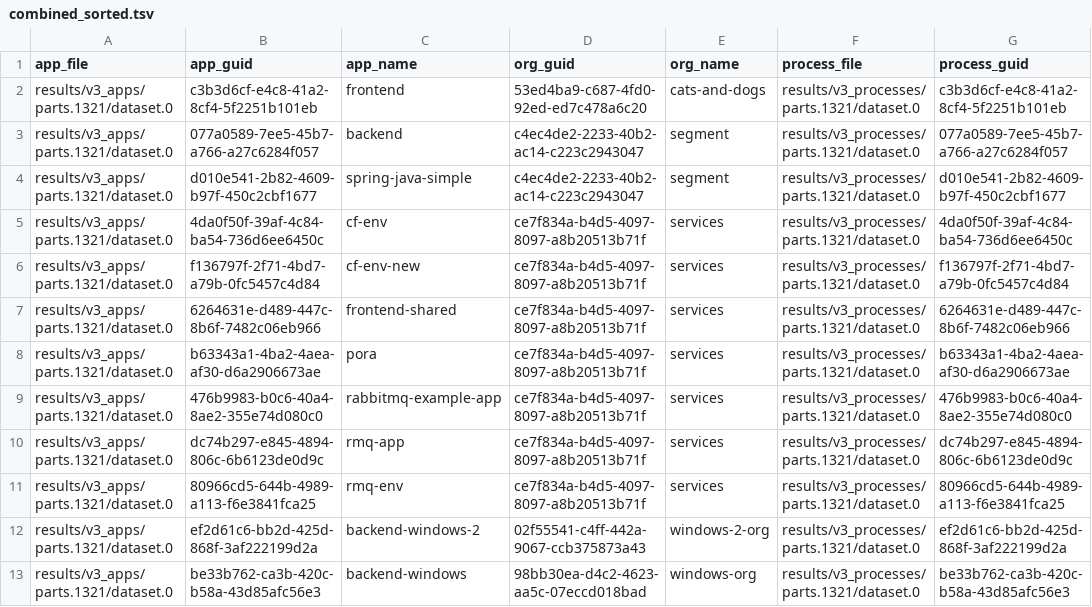
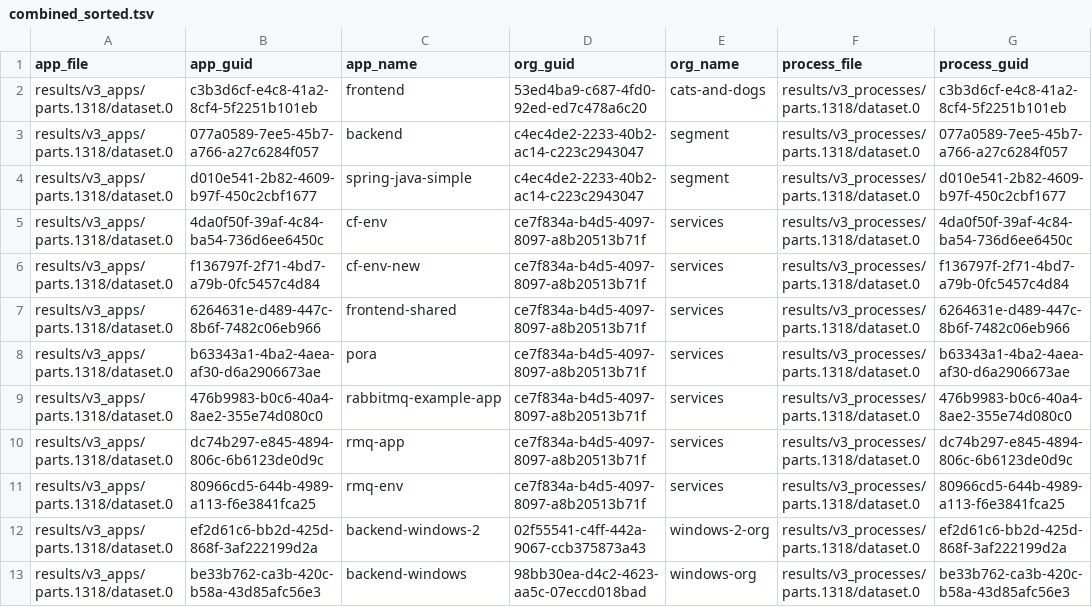
Before and after one commit to Qarik-Group/demo-cf-deployments, a TSV file: ci/config/dev/results/combined_sorted.tsv, drawn as a sheet; only a part is shown; the diff names each change by its address in the sheet, - before the commit and + after, or states it on an @@ line.

Commit message:
[AUTOSCALE] Push latest results of cf_scale from env = dev

```diff
--- a/ci/config/dev/results/combined_sorted.tsv
+++ b/ci/config/dev/results/combined_sorted.tsv
-A2:A13 (app_file): results/v3_apps/parts.1321/dataset.0
+A2:A13 (app_file): results/v3_apps/parts.1318/dataset.0
-F2:F13 (process_file): results/v3_processes/parts.1321/dataset.0
+F2:F13 (process_file): results/v3_processes/parts.1318/dataset.0
```
Also changed, not shown: 6 other files.
